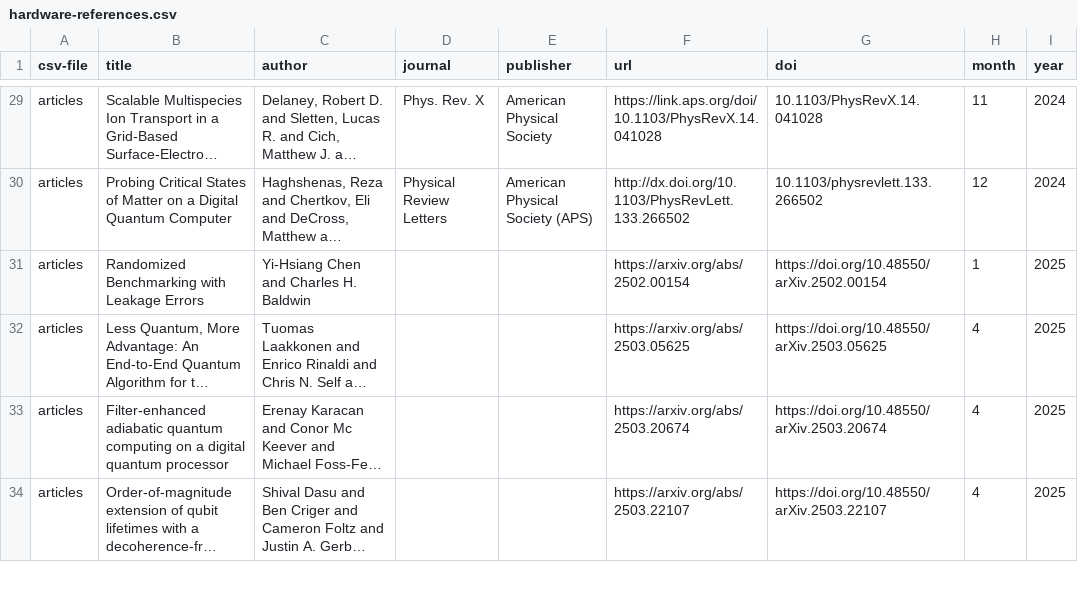
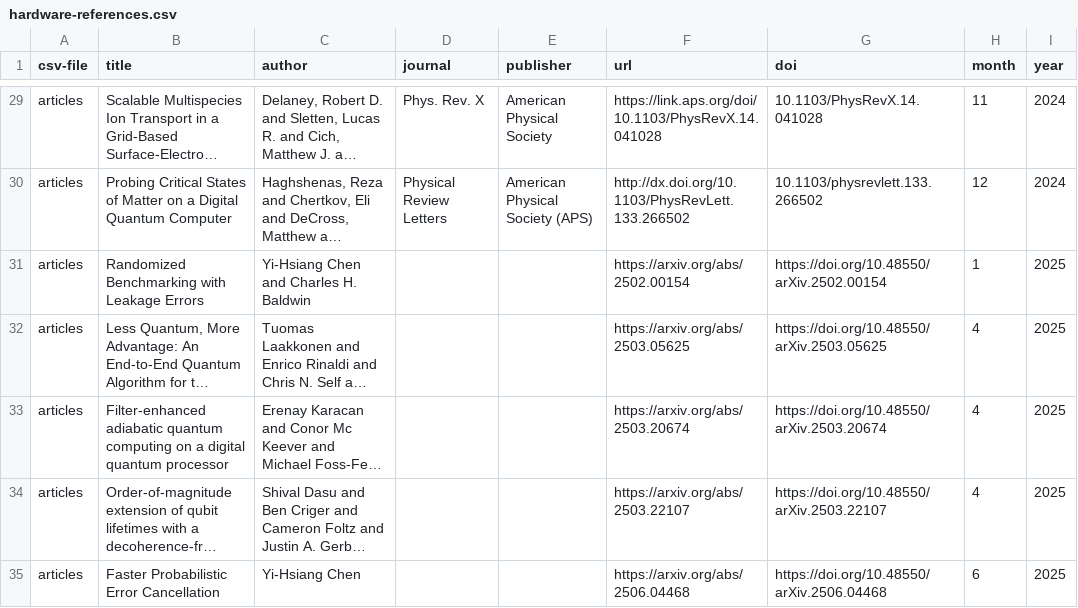
Before and after one commit to CQCL/quantinuum-publications, a CSV file: csv/hardware-references.csv, drawn as a sheet; only a part is shown, gaps mark what is left out; long unchanged cells end in …; the diff covers the shown part only; the diff names each change by its address in the sheet, - before the commit and + after, or states it on an @@ line.

```diff
--- a/csv/hardware-references.csv
+++ b/csv/hardware-references.csv
+row 35: articles | Faster Probabilistic Error Cancellation | Yi-Hsiang Chen |  |  | https://arxiv.org/abs/2506.04468 | https://doi.org/10.48550/arXiv.2506.04468 | 6 | 2025
```
Also changed, not shown: 7 added rows elsewhere in this file, csv/hardware-articles.csv, csv/hardware-citations.csv, 2 other files.
